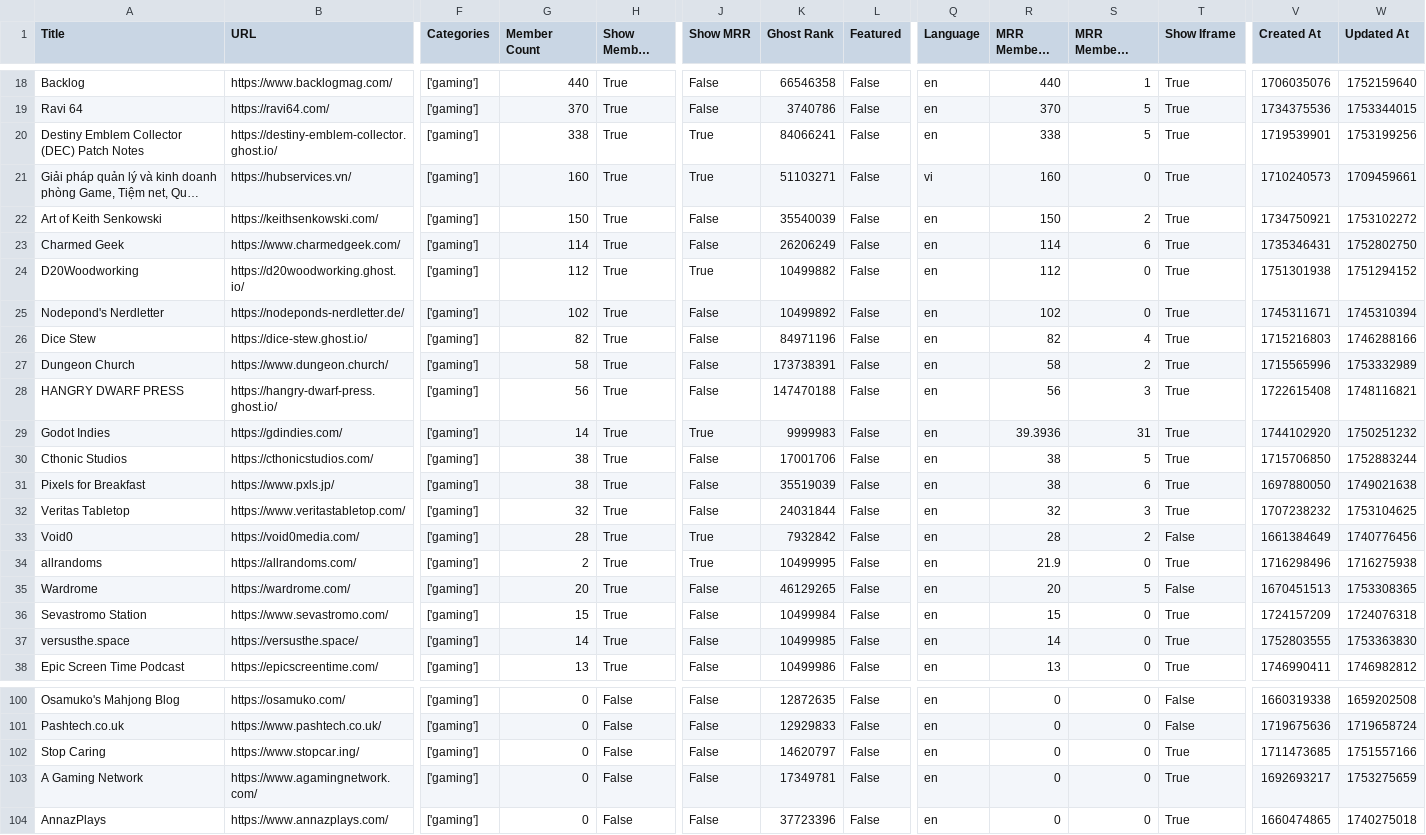
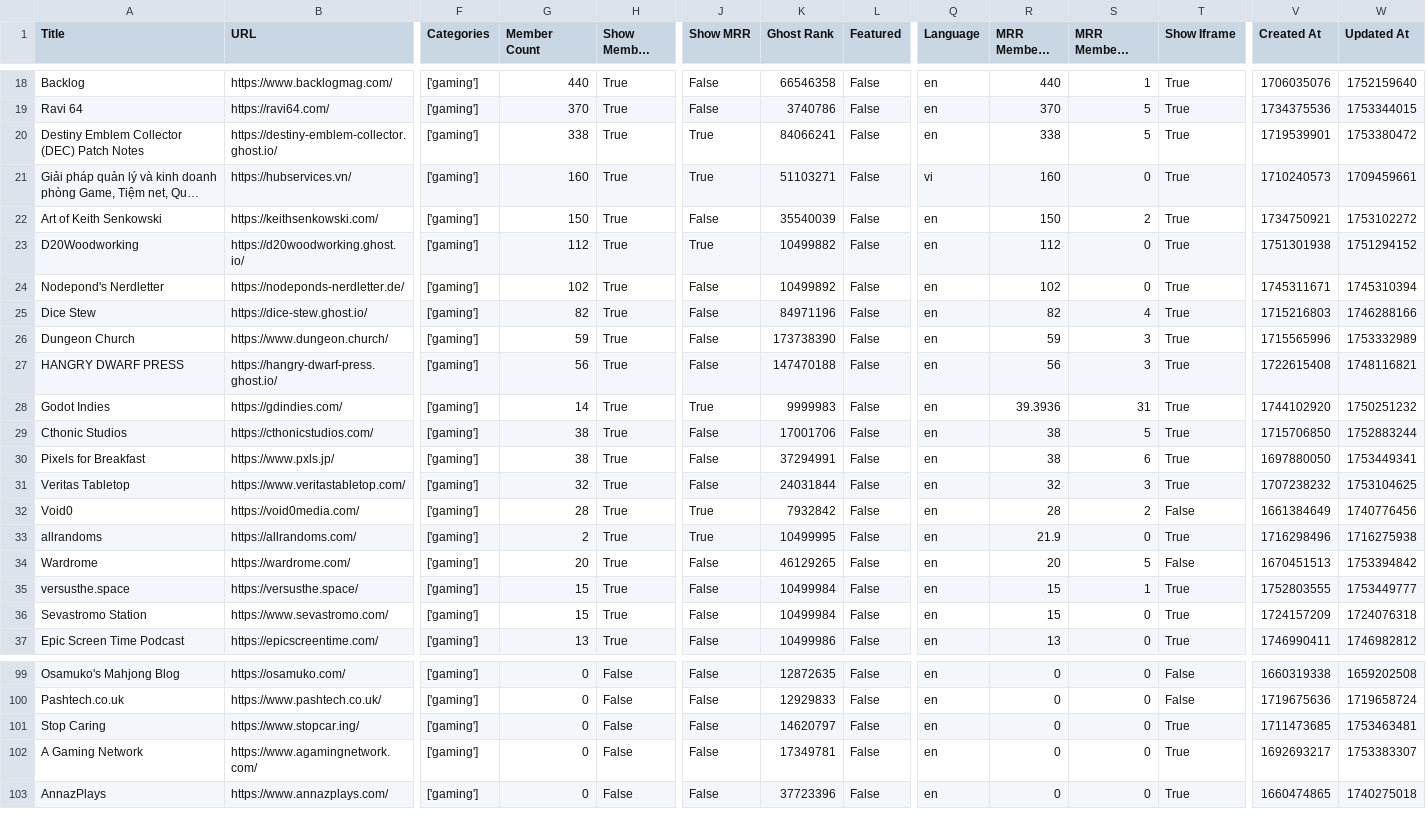
Before and after one commit to TheBoatyMcBoatFace/explore-ghosts, a CSV file: output/gaming.csv, drawn as a sheet; only a part is shown, gaps mark what is left out; long unchanged cells end in …; removed rows and columns are numbered as before the commit, all else as after; rows hold the shown columns only; the diff covers the shown part only; the diff names each change by its address in the sheet, - before the commit and + after, or states it on an @@ line.

```diff
--- a/output/gaming.csv
+++ b/output/gaming.csv
-W20 (Updated At): 1753199256
+W20 (Updated At): 1753380472
-row 23: Charmed Geek | https://www.charmedgeek.com/ | ['gaming'] | 114 | True | False | 26206249 | False | en | 114 | 6 | True | 1735346431 | 1752802750
-G26 (Member Count): 58
+G26 (Member Count): 59
-K26 (Ghost Rank): 173738391
+K26 (Ghost Rank): 173738390
-R26 (MRR Members Rank): 58
+R26 (MRR Members Rank): 59
-S26 (MRR Members Diff Rank): 2
+S26 (MRR Members Diff Rank): 3
-K30 (Ghost Rank): 35519039
+K30 (Ghost Rank): 37294991
-W30 (Updated At): 1749021638
+W30 (Updated At): 1753449341
-W34 (Updated At): 1753308365
+W34 (Updated At): 1753394842
+row 35: versusthe.space | https://versusthe.space/ | ['gaming'] | 15 | True | False | 10499984 | False | en | 15 | 1 | True | 1752803555 | 1753449777
-row 37: versusthe.space | https://versusthe.space/ | ['gaming'] | 14 | True | False | 10499985 | False | en | 14 | 0 | True | 1752803555 | 1753363830
-W101 (Updated At): 1751557166
+W101 (Updated At): 1753463481
-W102 (Updated At): 1753275659
+W102 (Updated At): 1753383307
```
Also changed, not shown: 21 edited cells elsewhere in this file, output/business.csv, output/developers.csv, 30 other files.
